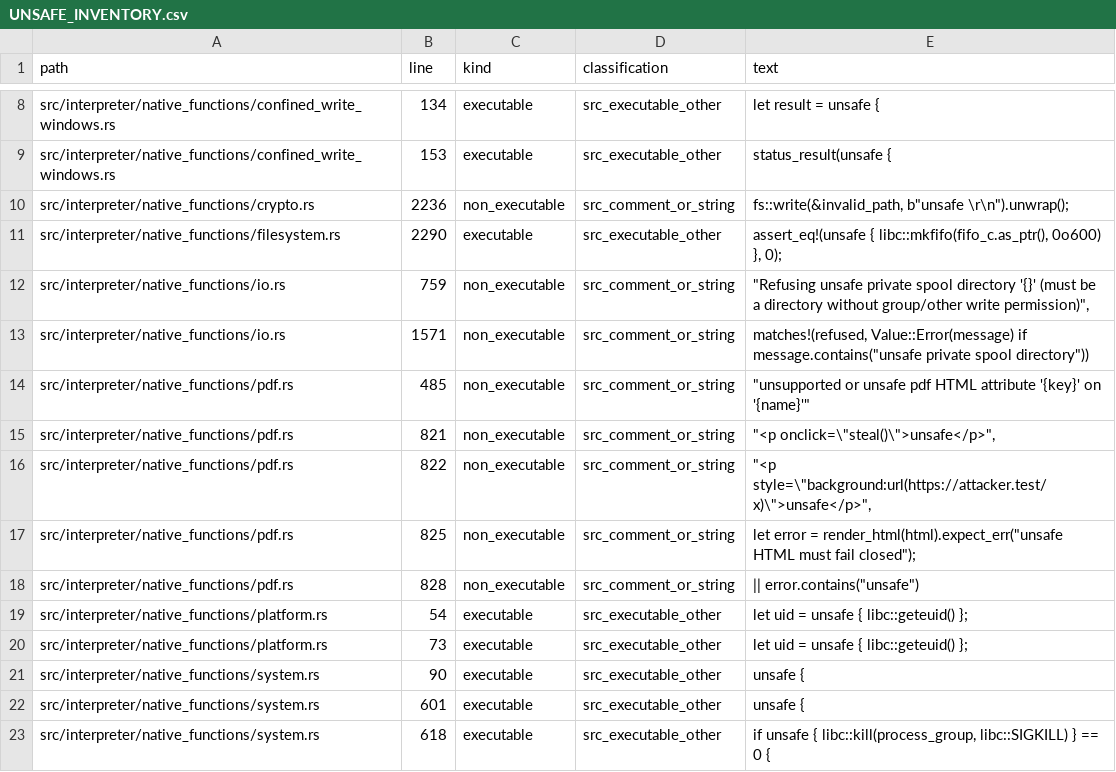
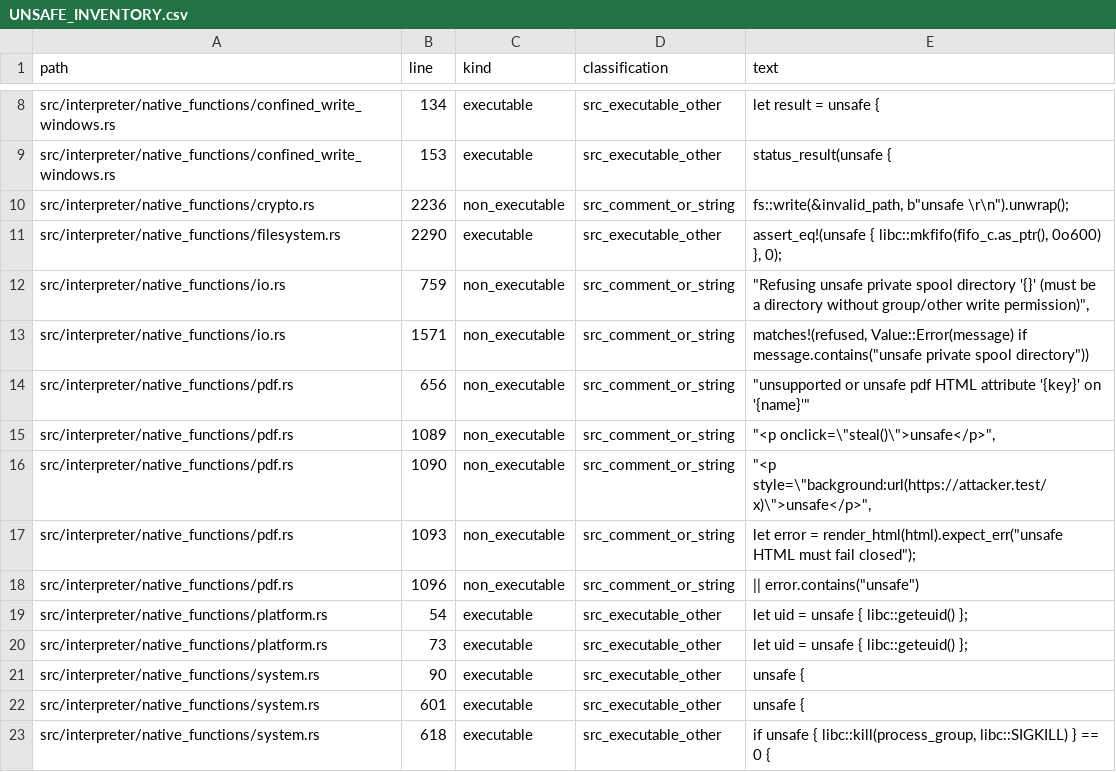
Before and after one commit to kujolang/kujo, a CSV file: docs/generated/UNSAFE_INVENTORY.csv, drawn as a sheet; only a part is shown, gaps mark what is left out.

Commit message:
chore: refresh unsafe inventory

```diff
--- a/docs/generated/UNSAFE_INVENTORY.csv
+++ b/docs/generated/UNSAFE_INVENTORY.csv
@@ -13,7 +13,7 @@ path,line,kind,classification,text
 "src/interpreter/native_functions/io.rs",1571,"non_executable","src_comment_or_string","            matches!(refused, Value::Error(message) if message.contains(""unsafe private spool directory""))"
-"src/interpreter/native_functions/pdf.rs",485,"non_executable","src_comment_or_string","                        ""unsupported or unsafe pdf HTML attribute '{key}' on '{name}'"""
-"src/interpreter/native_functions/pdf.rs",821,"non_executable","src_comment_or_string","            ""<p onclick=\""steal()\"">unsafe</p>"","
-"src/interpreter/native_functions/pdf.rs",822,"non_executable","src_comment_or_string","            ""<p style=\""background:url(https://attacker.test/x)\"">unsafe</p>"","
-"src/interpreter/native_functions/pdf.rs",825,"non_executable","src_comment_or_string","            let error = render_html(html).expect_err(""unsafe HTML must fail closed"");"
-"src/interpreter/native_functions/pdf.rs",828,"non_executable","src_comment_or_string","                    || error.contains(""unsafe"")"
+"src/interpreter/native_functions/pdf.rs",656,"non_executable","src_comment_or_string","                        ""unsupported or unsafe pdf HTML attribute '{key}' on '{name}'"""
+"src/interpreter/native_functions/pdf.rs",1089,"non_executable","src_comment_or_string","            ""<p onclick=\""steal()\"">unsafe</p>"","
+"src/interpreter/native_functions/pdf.rs",1090,"non_executable","src_comment_or_string","            ""<p style=\""background:url(https://attacker.test/x)\"">unsafe</p>"","
+"src/interpreter/native_functions/pdf.rs",1093,"non_executable","src_comment_or_string","            let error = render_html(html).expect_err(""unsafe HTML must fail closed"");"
+"src/interpreter/native_functions/pdf.rs",1096,"non_executable","src_comment_or_string","                    || error.contains(""unsafe"")"
 "src/interpreter/native_functions/platform.rs",54,"executable","src_executable_other","                    let uid = unsafe { libc::geteuid() };"
```
Also changed, not shown: 1 other file.
